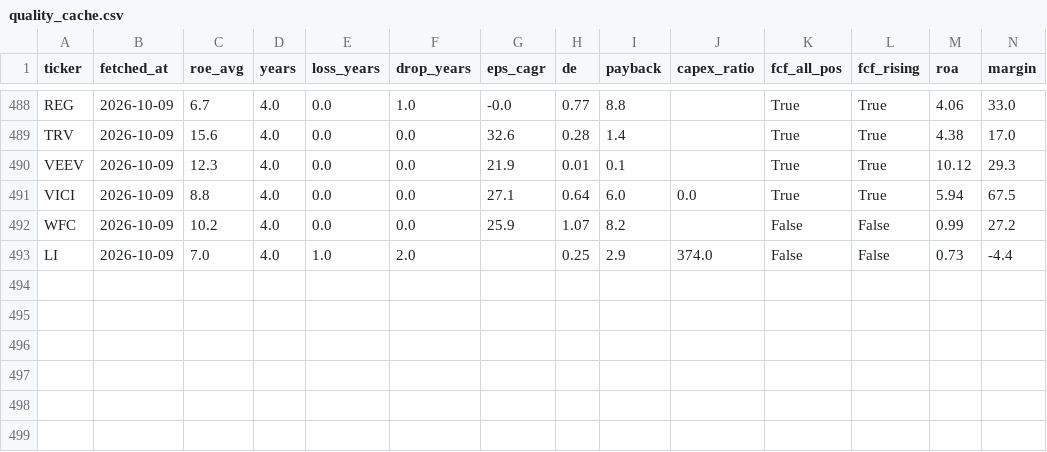
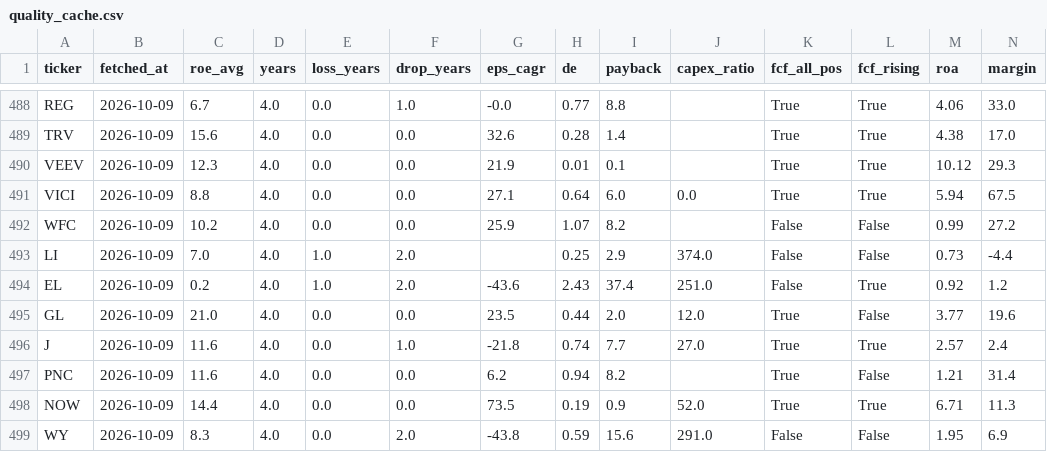
Before and after one commit to hsalehi10087/stock-scanner, a CSV file: quality_cache.csv, drawn as a sheet; only a part is shown, gaps mark what is left out; rows hold the shown columns only; the diff names each change by its address in the sheet, - before the commit and + after, or states it on an @@ line.

```diff
--- a/quality_cache.csv
+++ b/quality_cache.csv
+row 494: EL | 2026-10-09 | 0.2 | 4.0 | 1.0 | 2.0 | -43.6 | 2.43 | 37.4 | 251.0 | False | True | 0.92 | 1.2
+row 495: GL | 2026-10-09 | 21.0 | 4.0 | 0.0 | 0.0 | 23.5 | 0.44 | 2.0 | 12.0 | True | False | 3.77 | 19.6
+row 496: J | 2026-10-09 | 11.6 | 4.0 | 0.0 | 1.0 | -21.8 | 0.74 | 7.7 | 27.0 | True | True | 2.57 | 2.4
+row 497: PNC | 2026-10-09 | 11.6 | 4.0 | 0.0 | 0.0 | 6.2 | 0.94 | 8.2 |  | True | False | 1.21 | 31.4
+row 498: NOW | 2026-10-09 | 14.4 | 4.0 | 0.0 | 0.0 | 73.5 | 0.19 | 0.9 | 52.0 | True | True | 6.71 | 11.3
+row 499: WY | 2026-10-09 | 8.3 | 4.0 | 0.0 | 2.0 | -43.8 | 0.59 | 15.6 | 291.0 | False | False | 1.95 | 6.9
```
Also changed, not shown: fundamentals_watch.csv, quality_track.csv, 1 other file.
